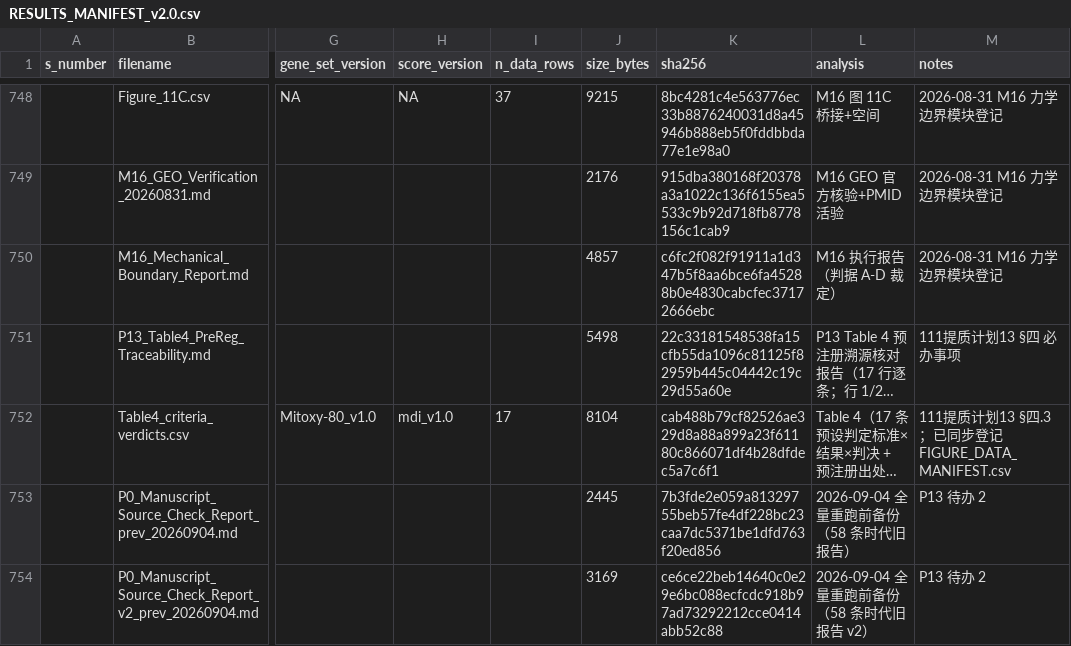
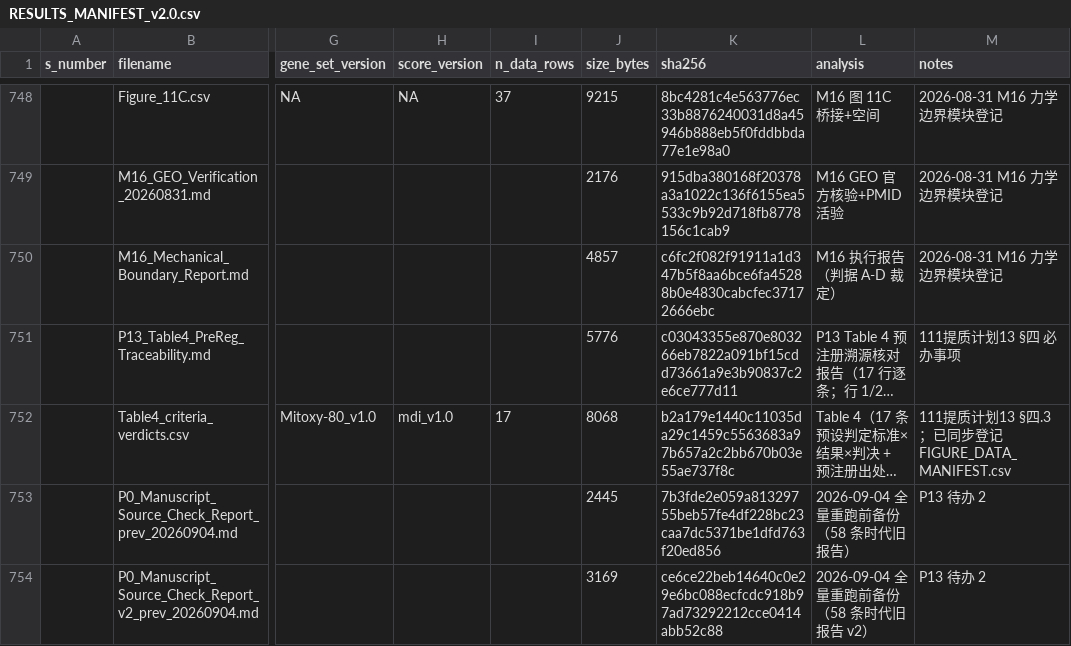
Before and after one commit to huangqdhk/critical-illness-rcd-composition-deconfounding, a CSV file: governance/RESULTS_MANIFEST_v2.0.csv, drawn as a sheet; only a part is shown, gaps mark what is left out; long unchanged cells end in …; the diff covers the shown part only; the diff names each change by its address in the sheet, - before the commit and + after, or states it on an @@ line.

```diff
--- a/governance/RESULTS_MANIFEST_v2.0.csv
+++ b/governance/RESULTS_MANIFEST_v2.0.csv
-J751 (size_bytes): 5498
+J751 (size_bytes): 5776
-K751 (sha256): 22c33181548538fa15cfb55da1096c81125f82959b445c04442c19c29d55a60e
+K751 (sha256): c03043355e870e803266eb7822a091bf15cdd73661a9e3b90837c2e6ce777d11
-J752 (size_bytes): 8104
+J752 (size_bytes): 8068
-K752 (sha256): cab488b79cf82526ae329d8a88a899a23f61180c866071df4b28dfdec5a7c6f1
+K752 (sha256): b2a179e1440c11035da29c1459c5563683a97b657a2c2bb670b03e55ae737f8c
```
Also changed, not shown: 6 edited cells elsewhere in this file, figure_data/Table4_criteria_verdicts.csv, 9 other files.
